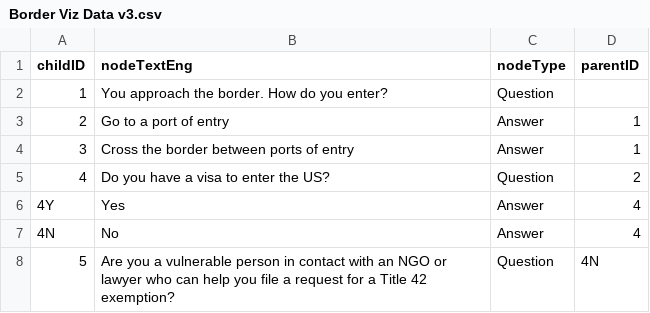
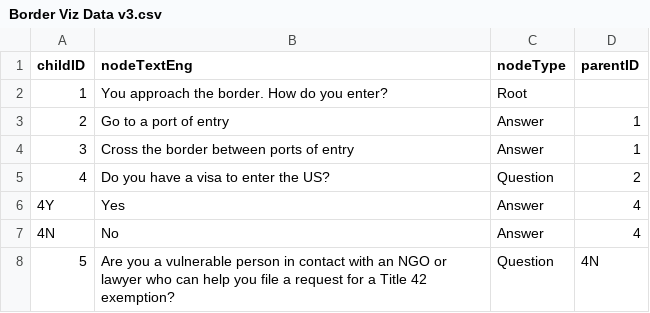
Before and after one commit to GaelanSmith/GaelanSmith.github.io, a CSV file: data/Border Viz Data v3.csv, drawn as a sheet; only a part is shown.

Commit message:
Functioning Vert layout w/out multi-parent nodes

```diff
--- a/data/Border Viz Data v3.csv
+++ b/data/Border Viz Data v3.csv
@@ -1,3 +1,3 @@
 childID,nodeTextEng,nodeType,parentID
-1,You approach the border. How do you enter?,Question,
+1,You approach the border. How do you enter?,Root,
 2,Go to a port of entry,Answer,1
```
Also changed, not shown: 11 other files.
